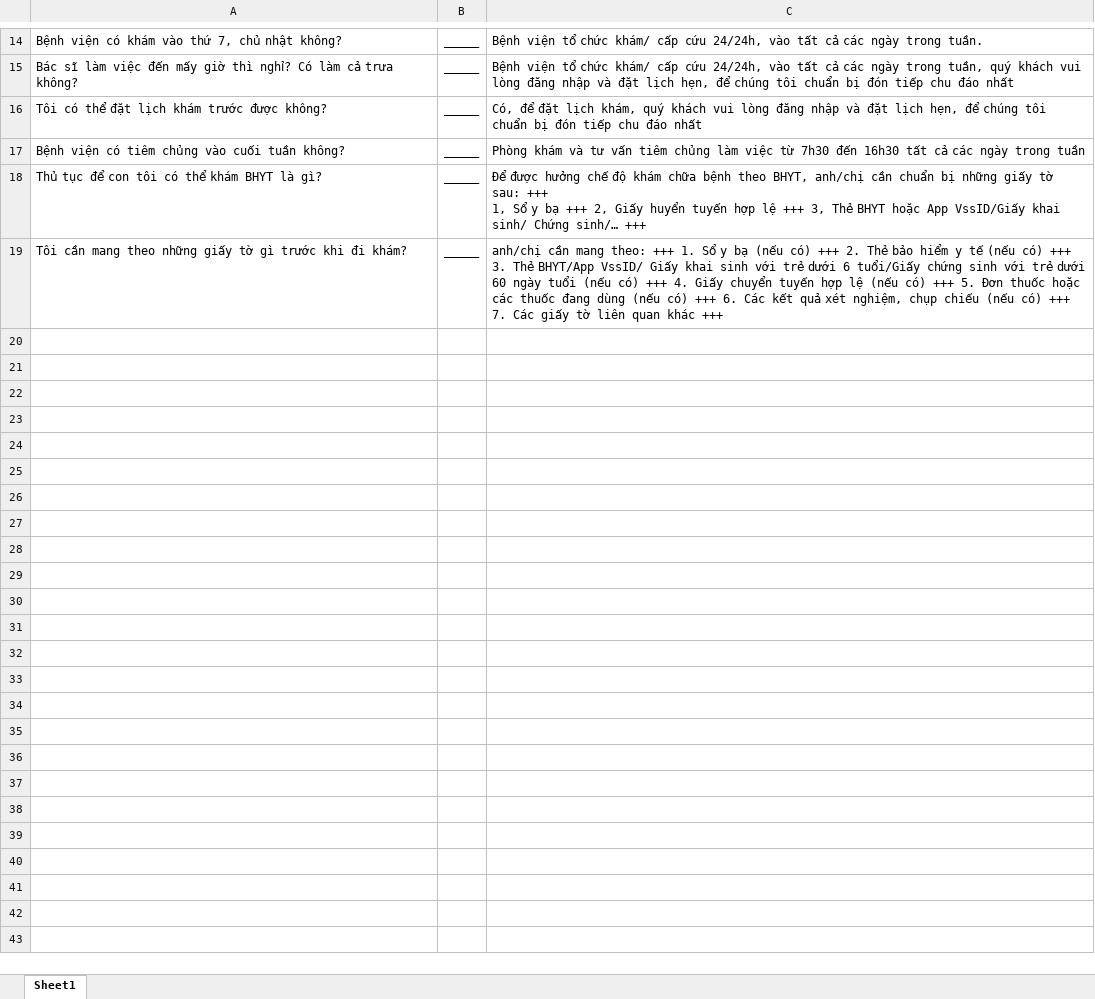
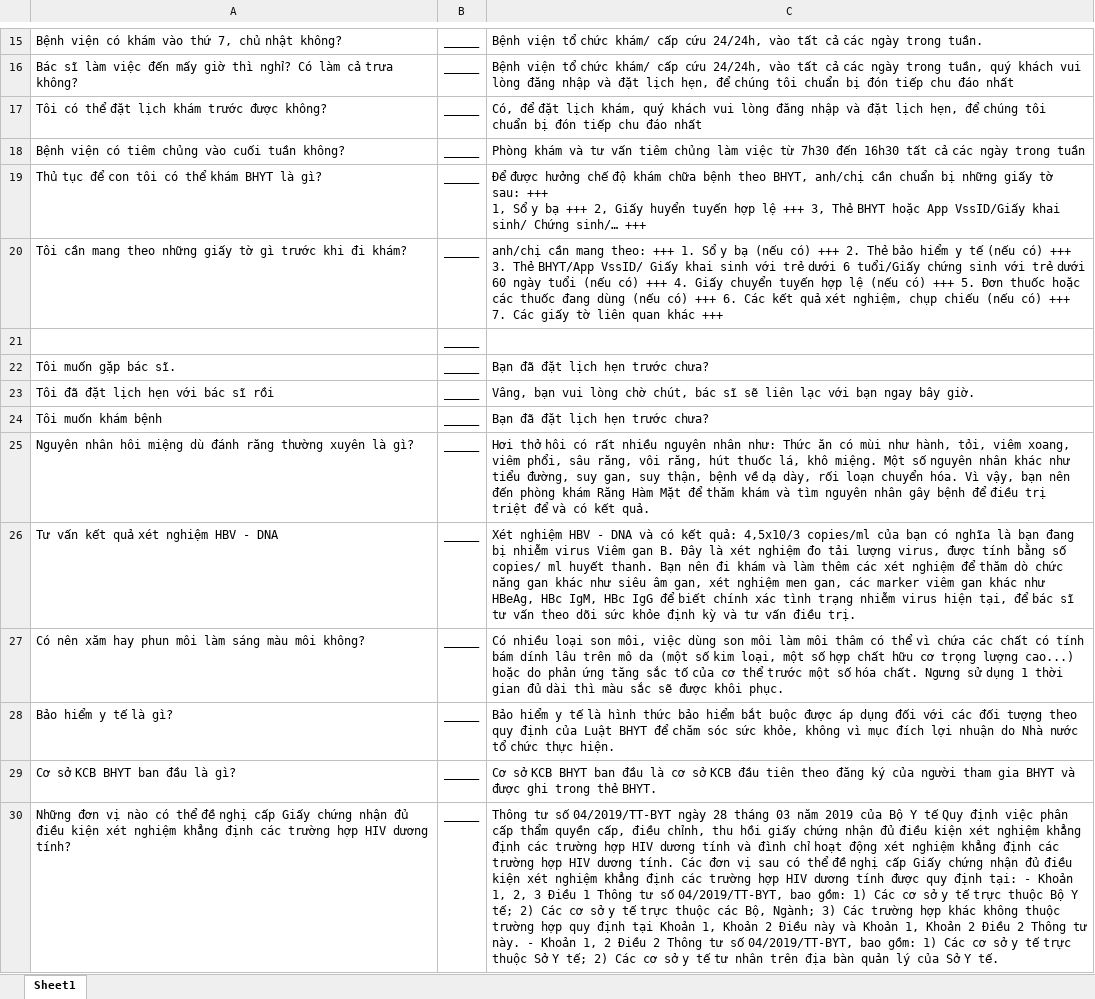
Before and after one commit to GlacioAndroidProject/ChatBotAssitant, an Excel workbook: Android_Impl/Assistant/Documents/ChatbotData.xlsx, sheet Sheet1, drawn as a sheet; only a part is shown, gaps mark what is left out; values as stored, in another font and other column widths than the file's, no borders; the diff covers the shown part only; the diff names each change by its address in the sheet, - before the commit and + after, or states it on an @@ line.

Commit message:
Updte app, add documents basic design

```diff
--- a/Android_Impl/Assistant/Documents/ChatbotData.xlsx (sheet Sheet1)
+++ b/Android_Impl/Assistant/Documents/ChatbotData.xlsx (sheet Sheet1)
+row 21:  | _____
+row 22: Tôi muốn gặp bác sĩ. | _____ | Bạn đã đặt lịch hẹn trước chưa?
+row 23: Tôi đã đặt lịch hẹn với bác sĩ rồi | _____ | Vâng, bạn vui lòng chờ chút, bác sĩ sẽ liên lạc với bạn ngay bây giờ.
+row 24: Tôi muốn khám bệnh | _____ | Bạn đã đặt lịch hẹn trước chưa?
+row 25: Nguyên nhân hôi miệng dù đánh răng thường xuyên là gì? | _____ | Hơi thở hôi có rất nhiều nguyên nhân như: Thức ăn có mùi như hành, tỏi, viêm xoang, viêm phổi, sâu răng, vôi răng, hút thuốc lá, khô miệng. Một số nguyên nhân khác như tiểu đường, suy gan, suy thận, bệnh về dạ dày, rối loạn chuyển hóa. Vì vậy, bạn nên đến phòng khám Răng Hàm Mặt để thăm khám và tìm nguyên nhân gây bệnh để điều trị triệt để và có kết quả.
+row 26: Tư vấn kết quả xét nghiệm HBV - DNA | _____ | Xét nghiệm HBV - DNA và có kết quả: 4,5x10/3 copies/ml của bạn có nghĩa là bạn đang bị nhiễm virus Viêm gan B. Đây là xét nghiệm đo tải lượng virus, được tính bằng số copies/ ml huyết thanh. Bạn nên đi khám và làm thêm các xét nghiệm để thăm dò chức năng gan khác như siêu âm gan, xét nghiệm men gan, các marker viêm gan khác như HBeAg, HBc IgM, HBc IgG để biết chính xác tình trạng nhiễm virus hiện tại, để bác sĩ tư vấn theo dõi sức khỏe định kỳ và tư vấn điều trị.
+row 27: Có nên xăm hay phun môi làm sáng màu môi không? | _____ | Có nhiều loại son môi, việc dùng son môi làm môi thâm có thể vì chứa các chất có tính bám dính lâu trên mô da (một số kim loại, một số hợp chất hữu cơ trọng lượng cao...) hoặc do phản ứng tăng sắc tố của cơ thể trước một số hóa chất. Ngưng sử dụng 1 thời gian đủ dài thì màu sắc sẽ được khôi phục.
+row 28: Bảo hiểm y tế là gì? | _____ | Bảo hiểm y tế là hình thức bảo hiểm bắt buộc được áp dụng đối với các đối tượng theo quy định của Luật BHYT để chăm sóc sức khỏe, không vì mục đích lợi nhuận do Nhà nước tổ chức thực hiện.
+row 29: Cơ sở KCB BHYT ban đầu là gì? | _____ | Cơ sở KCB BHYT ban đầu là cơ sở KCB đầu tiên theo đăng ký của người tham gia BHYT và được ghi trong thẻ BHYT.
+row 30: Những đơn vị nào có thể đề nghị cấp Giấy chứng nhận đủ điều kiện xét nghiệm khẳng định các trường hợp HIV dương tính? | _____ | Thông tư số 04/2019/TT-BYT ngày 28 tháng 03 năm 2019 của Bộ Y tế Quy định việc phân cấp thẩm quyền cấp, điều chỉnh, thu hồi giấy chứng nhận đủ điều kiện xét nghiệm khẳng định các trường hợp HIV dương tính và đình chỉ hoạt động xét nghiệm khẳng định các trường hợp HIV dương tính. Các đơn vị sau có thể đề nghị cấp Giấy chứng nhận đủ điều kiện xét nghiệm khẳng định các trường hợp HIV dương tính được quy định tại: - Khoản 1, 2, 3 Điều 1 Thông tư số 04/2019/TT-BYT, bao gồm: 1) Các cơ sở y tế trực thuộc Bộ Y tế; 2) Các cơ sở y tế trực thuộc các Bộ, Ngành; 3) Các trường hợp khác không thuộc trường hợp quy định tại Khoản 1, Khoản 2 Điều này và Khoản 1, Khoản 2 Điều 2 Thông tư này. - Khoản 1, 2 Điều 2 Thông tư số 04/2019/TT-BYT, bao gồm: 1) Các cơ sở y tế trực thuộc Sở Y tế; 2) Các cơ sở y tế tư nhân trên địa bàn quản lý của Sở Y tế.
```
Also changed, not shown: 58 added rows elsewhere in this sheet, 8 other files.
